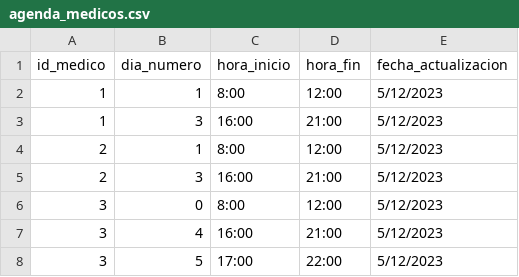
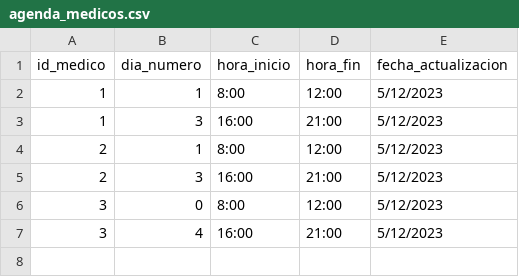
Before and after one commit to Reiseng/proyectoProgramacion2, a CSV file: modelos/agenda_medicos.csv, drawn as a sheet; the diff names each change by its address in the sheet, - before the commit and + after, or states it on an @@ line.

Commit message:
modificacion get, modificacion delete, fecha,etc

```diff
--- a/modelos/agenda_medicos.csv
+++ b/modelos/agenda_medicos.csv
-row 8: 3 | 5 | 17:00 | 22:00 | 5/12/2023
```
Also changed, not shown: 3 other files.
